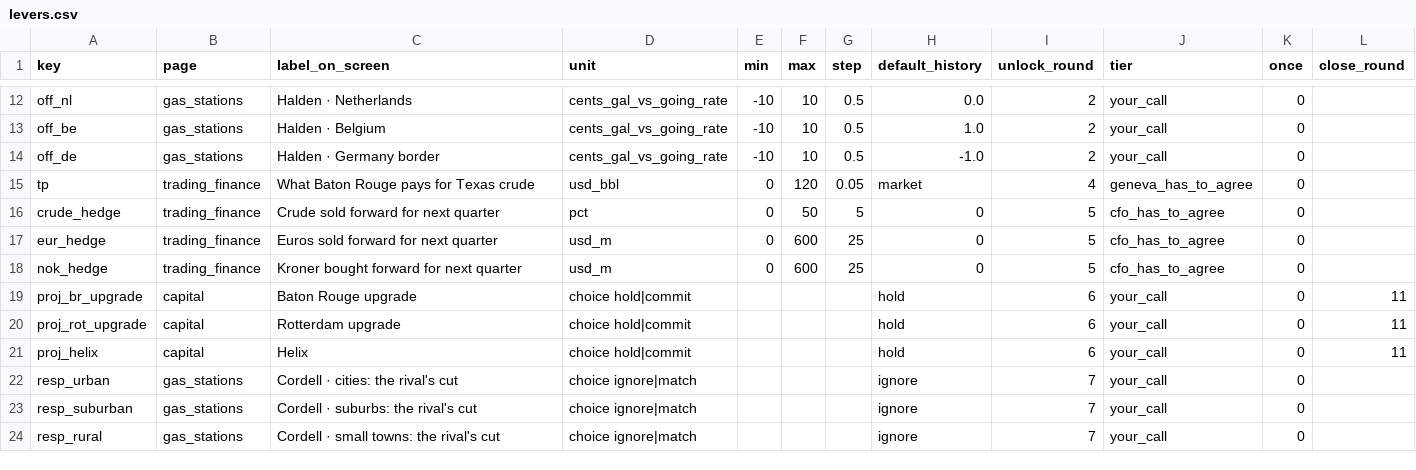
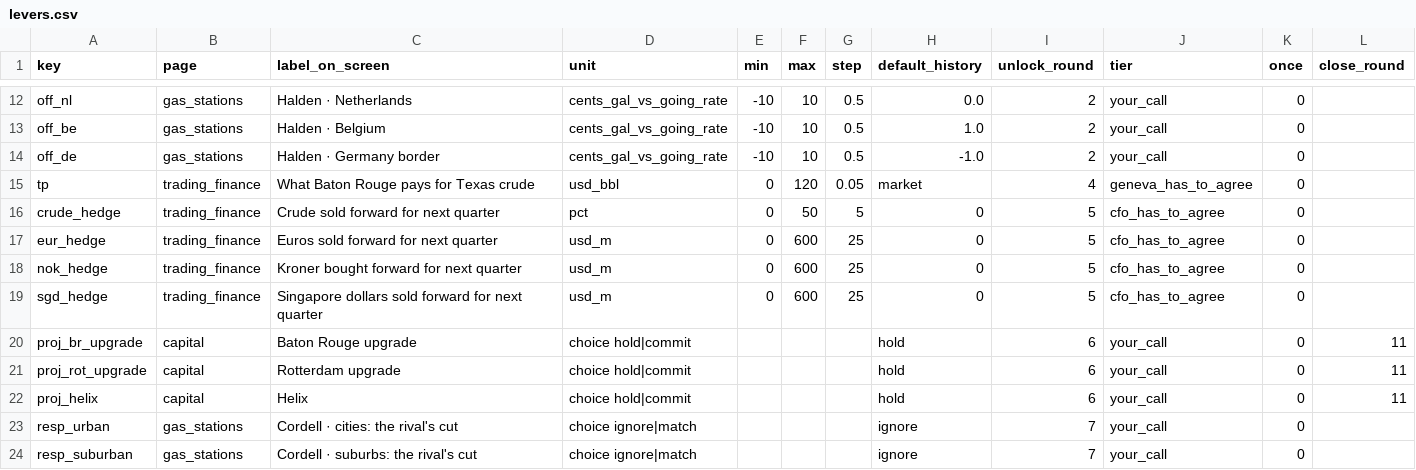
Before and after one commit to OneSmarterInc/flexee-economics, a CSV file: packages/operating-model/data/levers.csv, drawn as a sheet; only a part is shown, gaps mark what is left out; the shorter side is filled out with more unchanged rows; the diff names each change by its address in the sheet, - before the commit and + after, or states it on an @@ line.

```diff
--- a/packages/operating-model/data/levers.csv
+++ b/packages/operating-model/data/levers.csv
+row 19: sgd_hedge | trading_finance | Singapore dollars sold forward for next quarter | usd_m | 0 | 600 | 25 | 0 | 5 | cfo_has_to_agree | 0
```
Also changed, not shown: 14 other files.
